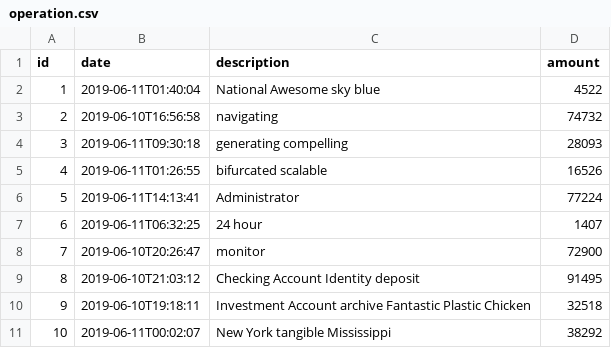
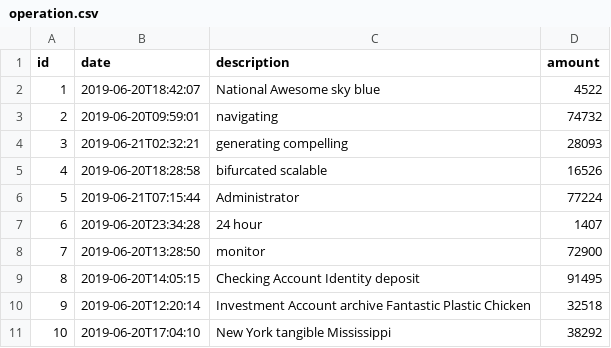
Before and after one commit to jhipster/jhipster-sample-app-dto, a CSV file: src/main/resources/config/liquibase/data/operation.csv, drawn as a sheet.

```diff
--- a/src/main/resources/config/liquibase/data/operation.csv
+++ b/src/main/resources/config/liquibase/data/operation.csv
@@ -1,11 +1,11 @@
 id;date;description;amount
-1;2019-06-11T01:40:04;National Awesome sky blue;4522
-2;2019-06-10T16:56:58;navigating;74732
-3;2019-06-11T09:30:18;generating compelling;28093
-4;2019-06-11T01:26:55;bifurcated scalable;16526
-5;2019-06-11T14:13:41;Administrator;77224
-6;2019-06-11T06:32:25;24 hour;1407
-7;2019-06-10T20:26:47;monitor;72900
-8;2019-06-10T21:03:12;Checking Account Identity deposit;91495
-9;2019-06-10T19:18:11;Investment Account archive Fantastic Plastic Chicken;32518
-10;2019-06-11T00:02:07;New York tangible Mississippi;38292
+1;2019-06-20T18:42:07;National Awesome sky blue;4522
+2;2019-06-20T09:59:01;navigating;74732
+3;2019-06-21T02:32:21;generating compelling;28093
+4;2019-06-20T18:28:58;bifurcated scalable;16526
+5;2019-06-21T07:15:44;Administrator;77224
+6;2019-06-20T23:34:28;24 hour;1407
+7;2019-06-20T13:28:50;monitor;72900
+8;2019-06-20T14:05:15;Checking Account Identity deposit;91495
+9;2019-06-20T12:20:14;Investment Account archive Fantastic Plastic Chicken;32518
+10;2019-06-20T17:04:10;New York tangible Mississippi;38292
```
Also changed, not shown: 24 other files.
